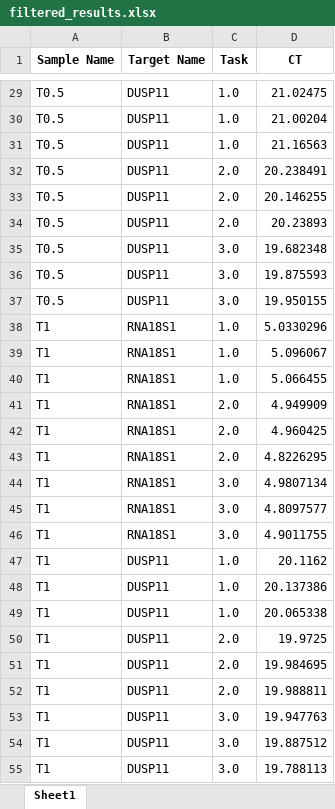
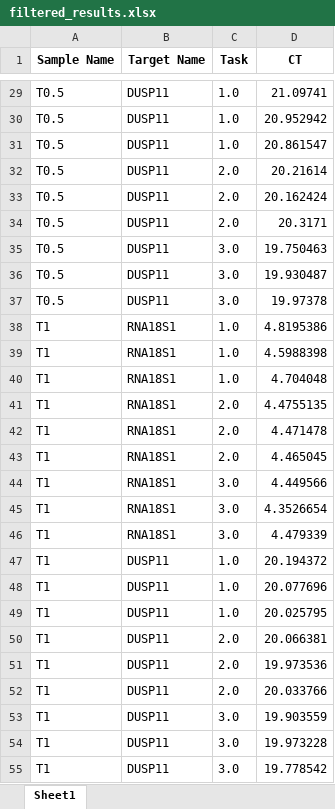
Before and after one commit to tdnipper/qPCR, an Excel workbook: TN052.13/filtered_results.xlsx, sheet Sheet1, drawn as a sheet; only a part is shown, gaps mark what is left out; values as stored, in another font and other column widths than the file's, no borders; the diff covers the shown part only; the diff names each change by its address in the sheet, - before the commit and + after, or states it on an @@ line.

```diff
--- a/TN052.13/filtered_results.xlsx (sheet Sheet1)
+++ b/TN052.13/filtered_results.xlsx (sheet Sheet1)
-D29 (CT): 21.02475
+D29 (CT): 21.09741
-D30 (CT): 21.00204
+D30 (CT): 20.952942
-D31 (CT): 21.16563
+D31 (CT): 20.861547
-D32 (CT): 20.238491
+D32 (CT): 20.21614
-D33 (CT): 20.146255
+D33 (CT): 20.162424
-D34 (CT): 20.23893
+D34 (CT): 20.3171
-D35 (CT): 19.682348
+D35 (CT): 19.750463
-D36 (CT): 19.875593
+D36 (CT): 19.930487
-D37 (CT): 19.950155
+D37 (CT): 19.97378
-D38 (CT): 5.0330296
+D38 (CT): 4.8195386
-D39 (CT): 5.096067
+D39 (CT): 4.5988398
-D40 (CT): 5.066455
+D40 (CT): 4.704048
-D41 (CT): 4.949909
+D41 (CT): 4.4755135
-D42 (CT): 4.960425
+D42 (CT): 4.471478
-D43 (CT): 4.8226295
+D43 (CT): 4.465045
-D44 (CT): 4.9807134
+D44 (CT): 4.449566
-D45 (CT): 4.8097577
+D45 (CT): 4.3526654
-D46 (CT): 4.9011755
+D46 (CT): 4.479339
-D47 (CT): 20.1162
+D47 (CT): 20.194372
-D48 (CT): 20.137386
+D48 (CT): 20.077696
-D49 (CT): 20.065338
+D49 (CT): 20.025795
-D50 (CT): 19.9725
+D50 (CT): 20.066381
-D51 (CT): 19.984695
+D51 (CT): 19.973536
-D52 (CT): 19.988811
+D52 (CT): 20.033766
-D53 (CT): 19.947763
+D53 (CT): 19.903559
-D54 (CT): 19.887512
+D54 (CT): 19.973228
-D55 (CT): 19.788113
+D55 (CT): 19.778542
```
Also changed, not shown: 45 edited cells elsewhere in this sheet, 7 other files.
